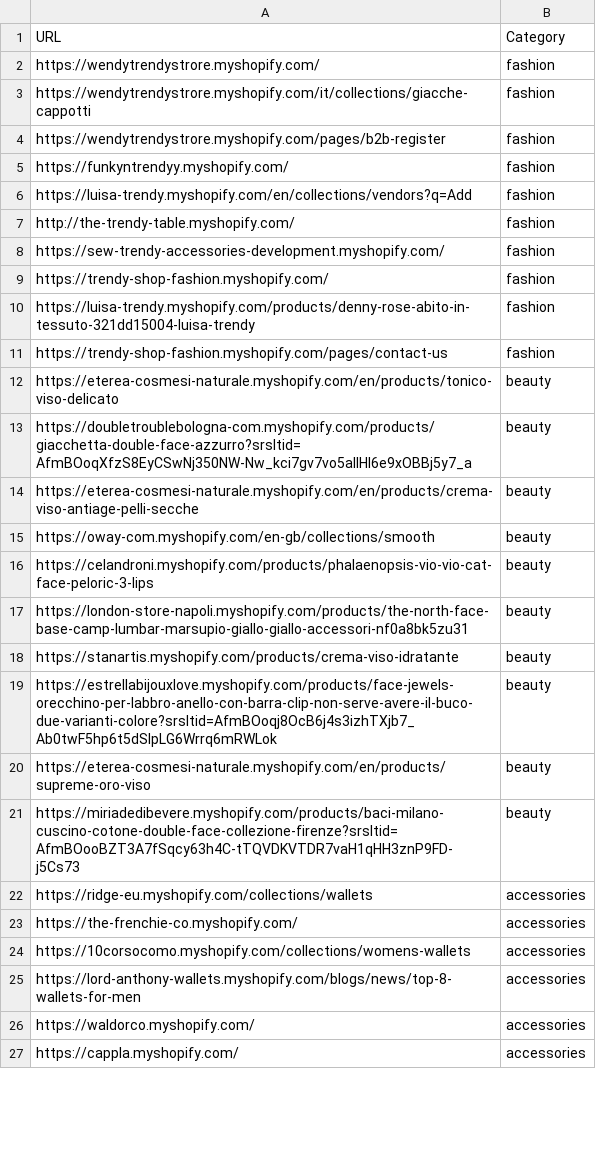
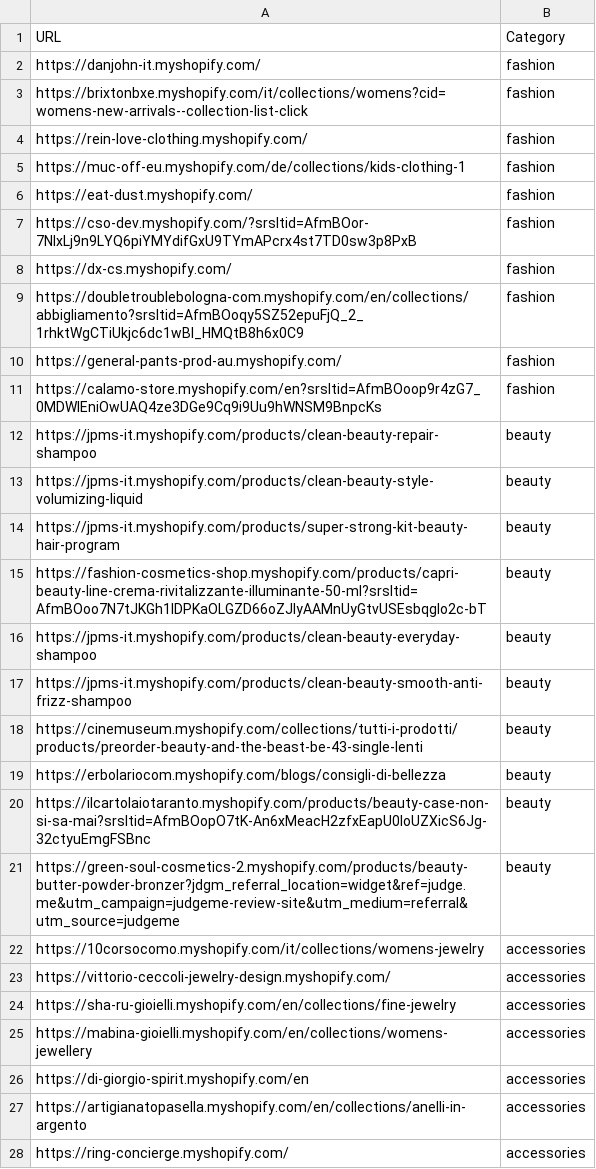
Before and after one commit to LOOKALIKE-AI/Leads, a CSV file: brands.csv, drawn as a sheet; only a part is shown; the diff covers the shown part only.

```diff
--- a/brands.csv
+++ b/brands.csv
@@ -1,27 +1,28 @@
 URL,Category
-https://wendytrendystrore.myshopify.com/,fashion
-https://wendytrendystrore.myshopify.com/it/collections/giacche-cappotti,fashion
-https://wendytrendystrore.myshopify.com/pages/b2b-register,fashion
-https://funkyntrendyy.myshopify.com/,fashion
-https://luisa-trendy.myshopify.com/en/collections/vendors?q=Add,fashion
-http://the-trendy-table.myshopify.com/,fashion
-https://sew-trendy-accessories-development.myshopify.com/,fashion
-https://trendy-shop-fashion.myshopify.com/,fashion
-https://luisa-trendy.myshopify.com/products/denny-rose-abito-in-tessuto-321dd15004-luisa-trendy,fashion
-https://trendy-shop-fashion.myshopify.com/pages/contact-us,fashion
-https://eterea-cosmesi-naturale.myshopify.com/en/products/tonico-viso-delicato,beauty
-https://doubletroublebologna-com.myshopify.com/products/giacchetta-double-face-azzurro?srsltid=AfmBOoqXfzS8EyCSwNj350NW-Nw_kci7gv7vo5alIHl6e9xOBBj5y7_a,beauty
-https://eterea-cosmesi-naturale.myshopify.com/en/products/crema-viso-antiage-pelli-secche,beauty
-https://oway-com.myshopify.com/en-gb/collections/smooth,beauty
-https://celandroni.myshopify.com/products/phalaenopsis-vio-vio-cat-face-peloric-3-lips,beauty
-https://london-store-napoli.myshopify.com/products/the-north-face-base-camp-lumbar-marsupio-giallo-giallo-accessori-nf0a8bk5zu31,beauty
-https://stanartis.myshopify.com/products/crema-viso-idratante,beauty
-https://estrellabijouxlove.myshopify.com/products/face-jewels-orecchino-per-labbro-anello-con-barra-clip-non-serve-avere-il-buco-due-varianti-colore?srsltid=AfmBOoqj8OcB6j4s3izhTXjb7_Ab0twF5hp6t5dSIpLG6Wrrq6mRWLok,beauty
-https://eterea-cosmesi-naturale.myshopify.com/en/products/supreme-oro-viso,beauty
-https://miriadedibevere.myshopify.com/products/baci-milano-cuscino-cotone-double-face-collezione-firenze?srsltid=AfmBOooBZT3A7fSqcy63h4C-tTQVDKVTDR7vaH1qHH3znP9FD-j5Cs73,beauty
-https://ridge-eu.myshopify.com/collections/wallets,accessories
-https://the-frenchie-co.myshopify.com/,accessories
-https://10corsocomo.myshopify.com/collections/womens-wallets,accessories
-https://lord-anthony-wallets.myshopify.com/blogs/news/top-8-wallets-for-men,accessories
-https://waldorco.myshopify.com/,accessories
-https://cappla.myshopify.com/,accessories
+https://danjohn-it.myshopify.com/,fashion
+https://brixtonbxe.myshopify.com/it/collections/womens?cid=womens-new-arrivals--collection-list-click,fashion
+https://rein-love-clothing.myshopify.com/,fashion
+https://muc-off-eu.myshopify.com/de/collections/kids-clothing-1,fashion
+https://eat-dust.myshopify.com/,fashion
+https://cso-dev.myshopify.com/?srsltid=AfmBOor-7NlxLj9n9LYQ6piYMYdifGxU9TYmAPcrx4st7TD0sw3p8PxB,fashion
+https://dx-cs.myshopify.com/,fashion
+https://doubletroublebologna-com.myshopify.com/en/collections/abbigliamento?srsltid=AfmBOoqy5SZ52epuFjQ_2_1rhktWgCTiUkjc6dc1wBI_HMQtB8h6x0C9,fashion
+https://general-pants-prod-au.myshopify.com/,fashion
+https://calamo-store.myshopify.com/en?srsltid=AfmBOoop9r4zG7_0MDWIEniOwUAQ4ze3DGe9Cq9i9Uu9hWNSM9BnpcKs,fashion
+https://jpms-it.myshopify.com/products/clean-beauty-repair-shampoo,beauty
+https://jpms-it.myshopify.com/products/clean-beauty-style-volumizing-liquid,beauty
+https://jpms-it.myshopify.com/products/super-strong-kit-beauty-hair-program,beauty
+https://fashion-cosmetics-shop.myshopify.com/products/capri-beauty-line-crema-rivitalizzante-illuminante-50-ml?srsltid=AfmBOoo7N7tJKGh1IDPKaOLGZD66oZJlyAAMnUyGtvUSEsbqglo2c-bT,beauty
+https://jpms-it.myshopify.com/products/clean-beauty-everyday-shampoo,beauty
+https://jpms-it.myshopify.com/products/clean-beauty-smooth-anti-frizz-shampoo,beauty
+https://cinemuseum.myshopify.com/collections/tutti-i-prodotti/products/preorder-beauty-and-the-beast-be-43-single-lenti,beauty
+https://erbolariocom.myshopify.com/blogs/consigli-di-bellezza,beauty
+https://ilcartolaiotaranto.myshopify.com/products/beauty-case-non-si-sa-mai?srsltid=AfmBOopO7tK-An6xMeacH2zfxEapU0IoUZXicS6Jg-32ctyuEmgFSBnc,beauty
+https://green-soul-cosmetics-2.myshopify.com/products/beauty-butter-powder-bronzer?jdgm_referral_location=widget&ref=judge.me&utm_campaign=judgeme-review-site&utm_medium=referral&utm_source=judgeme,beauty
+https://10corsocomo.myshopify.com/it/collections/womens-jewelry,accessories
+https://vittorio-ceccoli-jewelry-design.myshopify.com/,accessories
+https://sha-ru-gioielli.myshopify.com/en/collections/fine-jewelry,accessories
+https://mabina-gioielli.myshopify.com/en/collections/womens-jewellery,accessories
+https://di-giorgio-spirit.myshopify.com/en,accessories
+https://artigianatopasella.myshopify.com/en/collections/anelli-in-argento,accessories
+https://ring-concierge.myshopify.com/,accessories
```
Also changed, not shown: 1 removed row and 13 edited cells elsewhere in this file, leads.csv.
